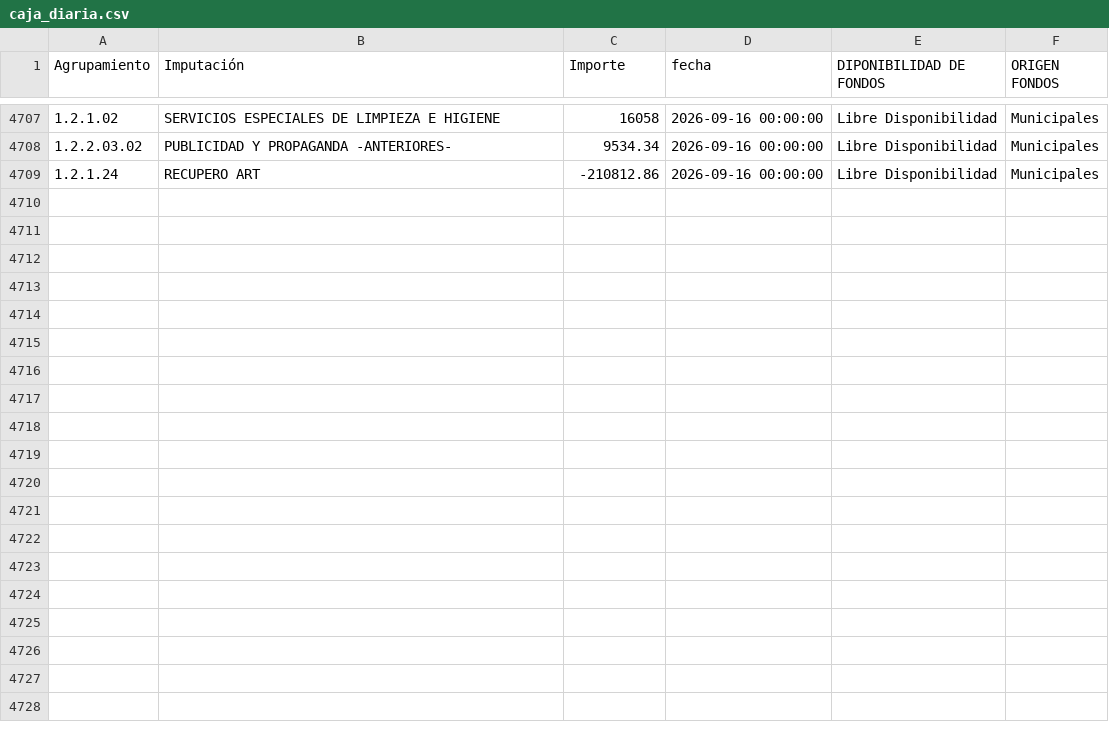
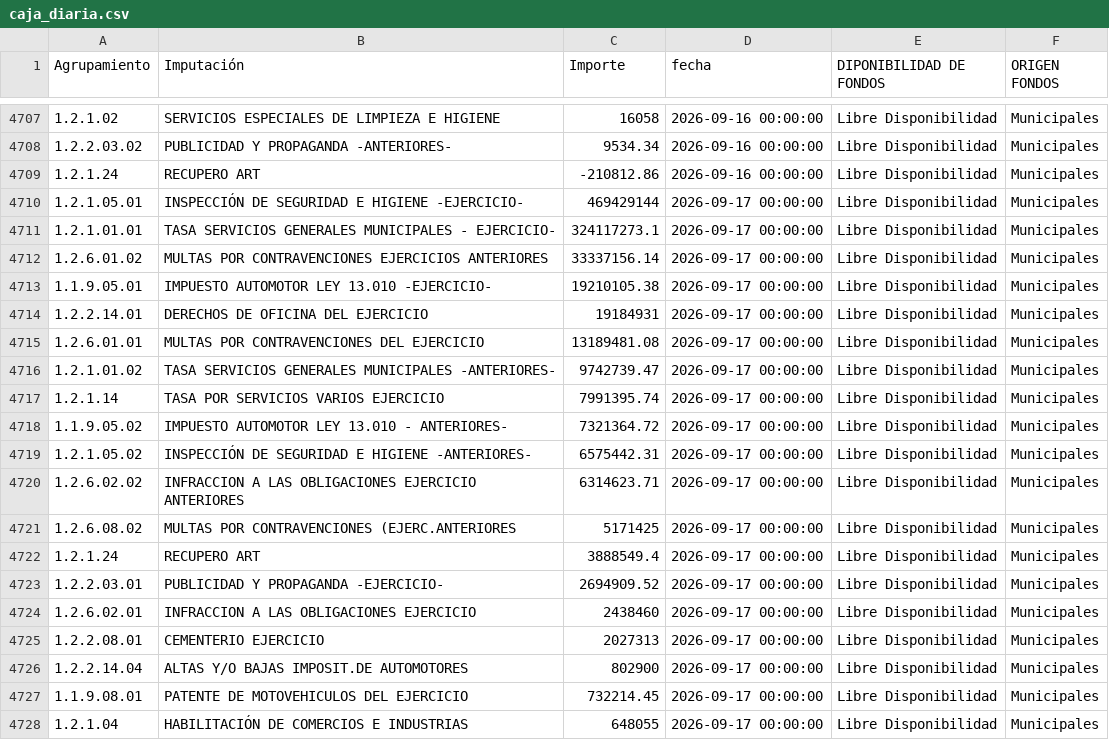
Before and after one commit to gobiernocomunidadia/tablerocomunidad2026, a CSV file: caja_diaria.csv, drawn as a sheet; only a part is shown, gaps mark what is left out; the diff covers the shown part only.

Commit message:
Actualización total de caja_diaria.csv - 18/09/2026 11:27:38

```diff
--- a/caja_diaria.csv
+++ b/caja_diaria.csv
@@ -4709 +4709,20 @@ Agrupamiento,Imputación,Importe,fecha,DIPONIBILIDAD DE FONDOS,ORIGEN FONDOS
 1.2.1.24,RECUPERO ART,-210812.86,2026-09-16 00:00:00,Libre Disponibilidad,Municipales
+1.2.1.05.01,INSPECCIÓN DE SEGURIDAD E HIGIENE -EJERCICIO-,469429144,2026-09-17 00:00:00,Libre Disponibilidad,Municipales
+1.2.1.01.01,TASA SERVICIOS GENERALES MUNICIPALES - EJERCICIO-,324117273.1,2026-09-17 00:00:00,Libre Disponibilidad,Municipales
+1.2.6.01.02,MULTAS POR CONTRAVENCIONES EJERCICIOS ANTERIORES,33337156.14,2026-09-17 00:00:00,Libre Disponibilidad,Municipales
+1.1.9.05.01,IMPUESTO AUTOMOTOR LEY 13.010 -EJERCICIO-,19210105.38,2026-09-17 00:00:00,Libre Disponibilidad,Municipales
+1.2.2.14.01,DERECHOS DE OFICINA DEL EJERCICIO,19184931,2026-09-17 00:00:00,Libre Disponibilidad,Municipales
+1.2.6.01.01,MULTAS POR CONTRAVENCIONES DEL EJERCICIO,13189481.08,2026-09-17 00:00:00,Libre Disponibilidad,Municipales
+1.2.1.01.02,TASA SERVICIOS GENERALES MUNICIPALES -ANTERIORES-,9742739.47,2026-09-17 00:00:00,Libre Disponibilidad,Municipales
+1.2.1.14,TASA POR SERVICIOS VARIOS EJERCICIO,7991395.74,2026-09-17 00:00:00,Libre Disponibilidad,Municipales
+1.1.9.05.02,IMPUESTO AUTOMOTOR LEY 13.010 - ANTERIORES-,7321364.72,2026-09-17 00:00:00,Libre Disponibilidad,Municipales
+1.2.1.05.02,INSPECCIÓN DE SEGURIDAD E HIGIENE -ANTERIORES-,6575442.31,2026-09-17 00:00:00,Libre Disponibilidad,Municipales
+1.2.6.02.02,INFRACCION A LAS OBLIGACIONES EJERCICIO ANTERIORES,6314623.71,2026-09-17 00:00:00,Libre Disponibilidad,Municipales
+1.2.6.08.02,MULTAS POR CONTRAVENCIONES (EJERC.ANTERIORES,5171425,2026-09-17 00:00:00,Libre Disponibilidad,Municipales
+1.2.1.24,RECUPERO ART,3888549.4,2026-09-17 00:00:00,Libre Disponibilidad,Municipales
+1.2.2.03.01,PUBLICIDAD Y PROPAGANDA -EJERCICIO-,2694909.52,2026-09-17 00:00:00,Libre Disponibilidad,Municipales
+1.2.6.02.01,INFRACCION A LAS OBLIGACIONES EJERCICIO,2438460,2026-09-17 00:00:00,Libre Disponibilidad,Municipales
+1.2.2.08.01,CEMENTERIO EJERCICIO,2027313,2026-09-17 00:00:00,Libre Disponibilidad,Municipales
+1.2.2.14.04,ALTAS Y/O BAJAS IMPOSIT.DE AUTOMOTORES,802900,2026-09-17 00:00:00,Libre Disponibilidad,Municipales
+1.1.9.08.01,PATENTE DE MOTOVEHICULOS DEL EJERCICIO,732214.45,2026-09-17 00:00:00,Libre Disponibilidad,Municipales
+1.2.1.04,HABILITACIÓN DE COMERCIOS E INDUSTRIAS,648055,2026-09-17 00:00:00,Libre Disponibilidad,Municipales
```
Also changed, not shown: 11 added rows elsewhere in this file.
